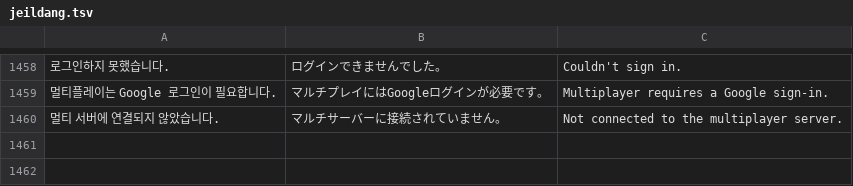
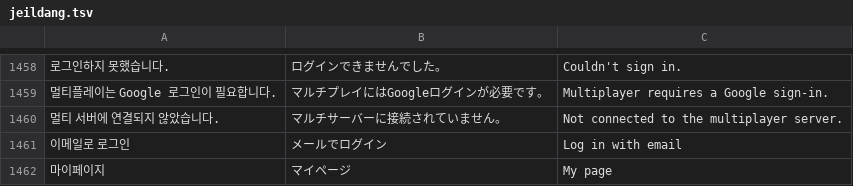
Before and after one commit to chaemin6848/main, a TSV file: tools/i18n/jeildang.tsv, drawn as a sheet; only a part is shown, gaps mark what is left out; the diff names each change by its address in the sheet, - before the commit and + after, or states it on an @@ line.

```diff
--- a/tools/i18n/jeildang.tsv
+++ b/tools/i18n/jeildang.tsv
+row 1461: 이메일로 로그인 | メールでログイン | Log in with email
+row 1462: 마이페이지 | マイページ | My page
```
Also changed, not shown: 6 other files.
